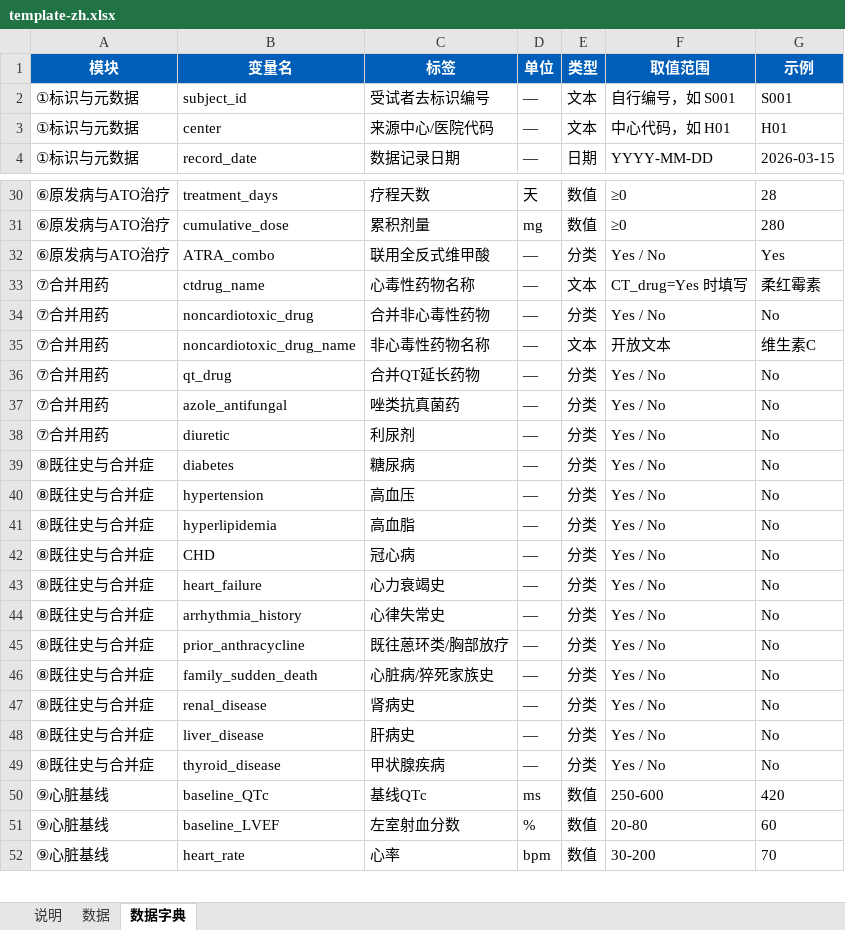
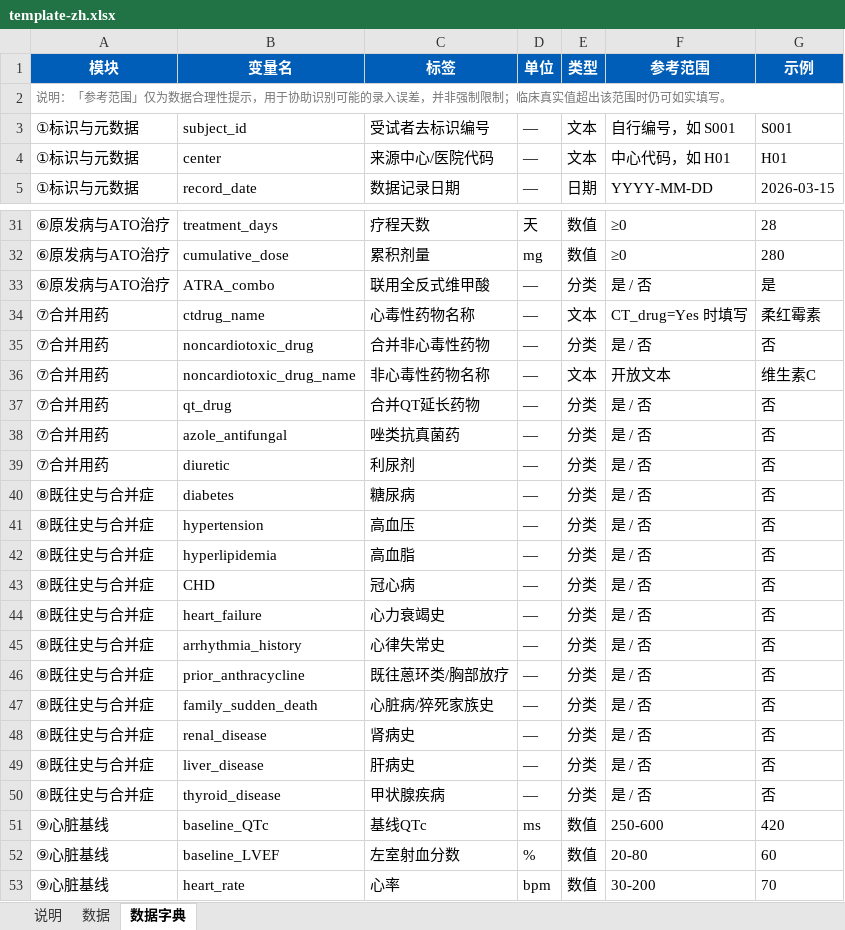
Before and after one commit to nixt1998/ato-predictor, an Excel workbook: public/templates/template-zh.xlsx, sheet 数据字典, drawn as a sheet; only a part is shown, gaps mark what is left out; values as stored, in another font and other column widths than the file's, no borders; addresses are those after the commit; the diff covers the shown part only; the diff names each change by its address in the sheet, - before the commit and + after, or states it on an @@ line.

```diff
--- a/public/templates/template-zh.xlsx (sheet 数据字典)
+++ b/public/templates/template-zh.xlsx (sheet 数据字典)
-F1: 取值范围
+F1: 参考范围
+row 2: 说明：「参考范围」仅为数据合理性提示，用于协助识别可能的录入误差，并非强制限制；临床真实值超出该范围时仍可如实填写。
-F33 (参考范围): Yes / No
+F33 (参考范围): 是 / 否
-G33 (示例): Yes
+G33 (示例): 是
-F35 (参考范围): Yes / No
+F35 (参考范围): 是 / 否
-G35 (示例): No
+G35 (示例): 否
-F37:F50 (参考范围): Yes / No
+F37:F50 (参考范围): 是 / 否
-G37:G50 (示例): No
+G37:G50 (示例): 否
```
Also changed, not shown: 13 edited cells elsewhere in this sheet, sheet 数据, sheet 说明, public/templates/template-en.xlsx, 1 other file.
